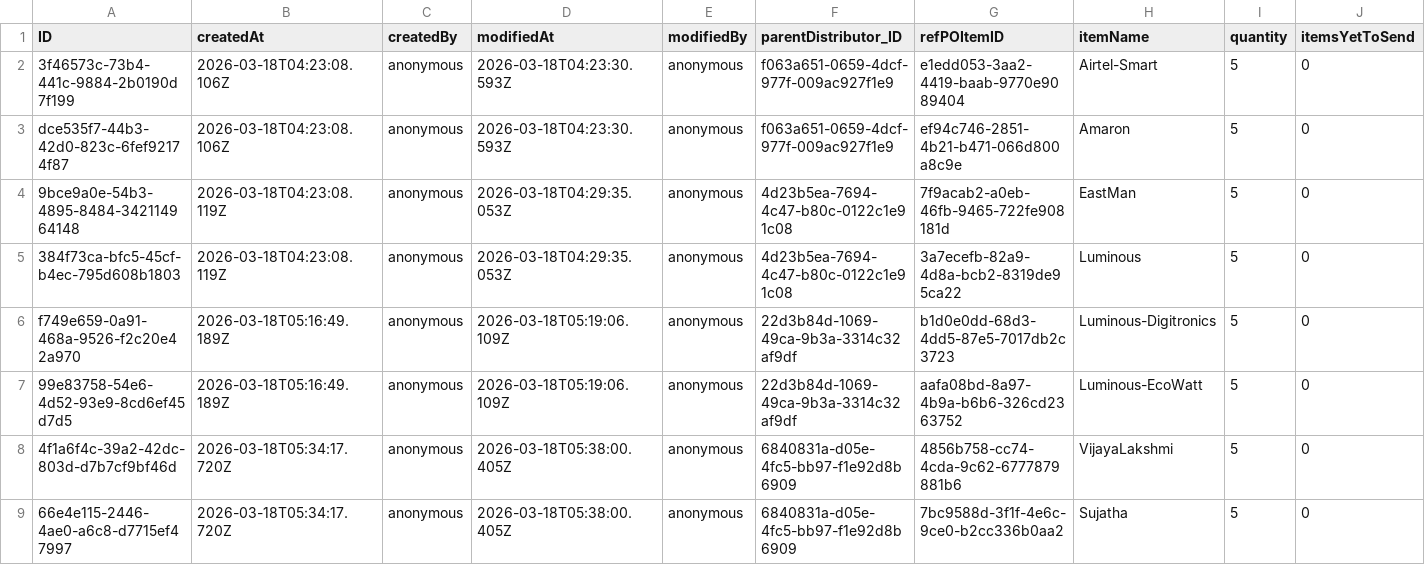
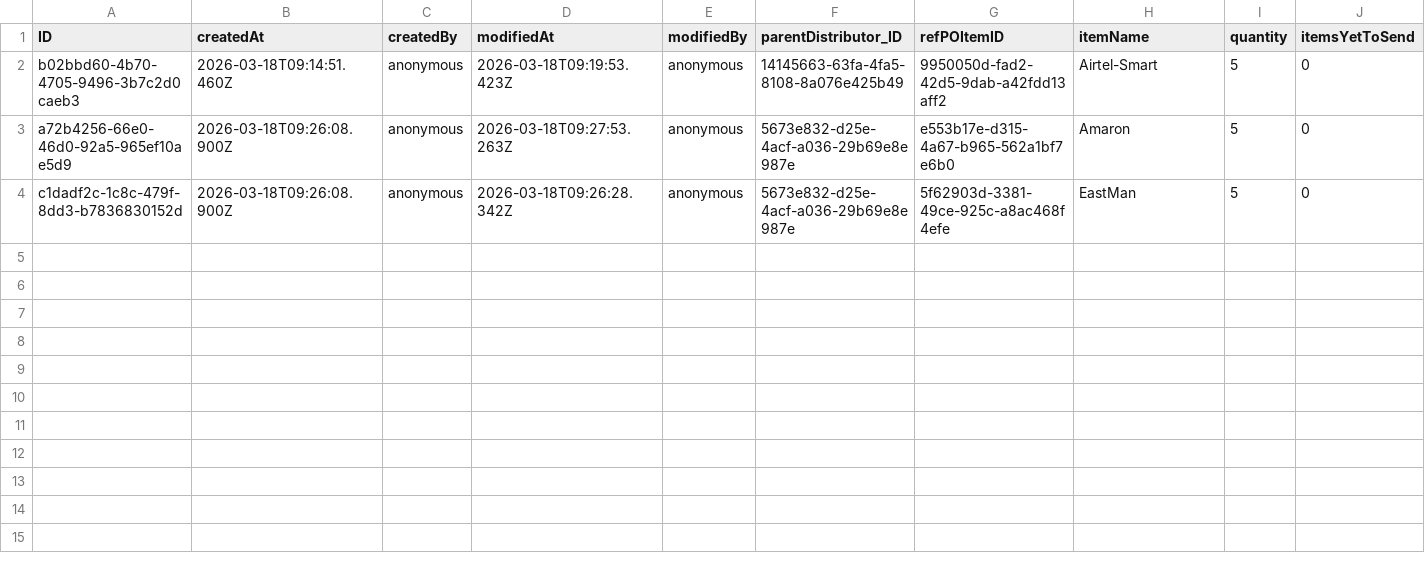
Before and after one commit to Shobhitha-Bhat/Retail_Inventory_And_Billing_Mgmt_System-V2-, a CSV file: db/data/my.retailshop.DistributorOrderItems.csv, drawn as a sheet; only a part is shown; rows hold the shown columns only; the diff names each change by its address in the sheet, - before the commit and + after, or states it on an @@ line.

```diff
--- a/db/data/my.retailshop.DistributorOrderItems.csv
+++ b/db/data/my.retailshop.DistributorOrderItems.csv
-A2 (ID): 3f46573c-73b4-441c-9884-2b0190d7f199
+A2 (ID): b02bbd60-4b70-4705-9496-3b7c2d0caeb3
-B2 (createdAt): 2026-03-18T04:23:08.106Z
+B2 (createdAt): 2026-03-18T09:14:51.460Z
-D2 (modifiedAt): 2026-03-18T04:23:30.593Z
+D2 (modifiedAt): 2026-03-18T09:19:53.423Z
-F2 (parentDistributor_ID): f063a651-0659-4dcf-977f-009ac927f1e9
+F2 (parentDistributor_ID): 14145663-63fa-4fa5-8108-8a076e425b49
-G2 (refPOItemID): e1edd053-3aa2-4419-baab-9770e9089404
+G2 (refPOItemID): 9950050d-fad2-42d5-9dab-a42fdd13aff2
-A3 (ID): dce535f7-44b3-42d0-823c-6fef92174f87
+A3 (ID): a72b4256-66e0-46d0-92a5-965ef10ae5d9
-B3 (createdAt): 2026-03-18T04:23:08.106Z
+B3 (createdAt): 2026-03-18T09:26:08.900Z
-D3 (modifiedAt): 2026-03-18T04:23:30.593Z
+D3 (modifiedAt): 2026-03-18T09:27:53.263Z
-F3 (parentDistributor_ID): f063a651-0659-4dcf-977f-009ac927f1e9
+F3 (parentDistributor_ID): 5673e832-d25e-4acf-a036-29b69e8e987e
-G3 (refPOItemID): ef94c746-2851-4b21-b471-066d800a8c9e
+G3 (refPOItemID): e553b17e-d315-4a67-b965-562a1bf7e6b0
-A4 (ID): 9bce9a0e-54b3-4895-8484-342114964148
+A4 (ID): c1dadf2c-1c8c-479f-8dd3-b7836830152d
-B4 (createdAt): 2026-03-18T04:23:08.119Z
+B4 (createdAt): 2026-03-18T09:26:08.900Z
-D4 (modifiedAt): 2026-03-18T04:29:35.053Z
+D4 (modifiedAt): 2026-03-18T09:26:28.342Z
-F4 (parentDistributor_ID): 4d23b5ea-7694-4c47-b80c-0122c1e91c08
+F4 (parentDistributor_ID): 5673e832-d25e-4acf-a036-29b69e8e987e
-G4 (refPOItemID): 7f9acab2-a0eb-46fb-9465-722fe908181d
+G4 (refPOItemID): 5f62903d-3381-49ce-925c-a8ac468f4efe
-row 5: 384f73ca-bfc5-45cf-b4ec-795d608b1803 | 2026-03-18T04:23:08.119Z | anonymous | 2026-03-18T04:29:35.053Z | anonymous | 4d23b5ea-7694-4c47-b80c-0122c1e91c08 | 3a7ecefb-82a9-4d8a-bcb2-8319de95ca22 | Luminous | 5 | 0
-row 6: f749e659-0a91-468a-9526-f2c20e42a970 | 2026-03-18T05:16:49.189Z | anonymous | 2026-03-18T05:19:06.109Z | anonymous | 22d3b84d-1069-49ca-9b3a-3314c32af9df | b1d0e0dd-68d3-4dd5-87e5-7017db2c3723 | Luminous-Digitronics | 5 | 0
-row 7: 99e83758-54e6-4d52-93e9-8cd6ef45d7d5 | 2026-03-18T05:16:49.189Z | anonymous | 2026-03-18T05:19:06.109Z | anonymous | 22d3b84d-1069-49ca-9b3a-3314c32af9df | aafa08bd-8a97-4b9a-b6b6-326cd2363752 | Luminous-EcoWatt | 5 | 0
-row 8: 4f1a6f4c-39a2-42dc-803d-d7b7cf9bf46d | 2026-03-18T05:34:17.720Z | anonymous | 2026-03-18T05:38:00.405Z | anonymous | 6840831a-d05e-4fc5-bb97-f1e92d8b6909 | 4856b758-cc74-4cda-9c62-6777879881b6 | VijayaLakshmi | 5 | 0
-row 9: 66e4e115-2446-4ae0-a6c8-d7715ef47997 | 2026-03-18T05:34:17.720Z | anonymous | 2026-03-18T05:38:00.405Z | anonymous | 6840831a-d05e-4fc5-bb97-f1e92d8b6909 | 7bc9588d-3f1f-4e6c-9ce0-b2cc336b0aa2 | Sujatha | 5 | 0
```
Also changed, not shown: db/data/my.retailshop.GR.csv, db/data/my.retailshop.GRItems.csv, 7 other files.
